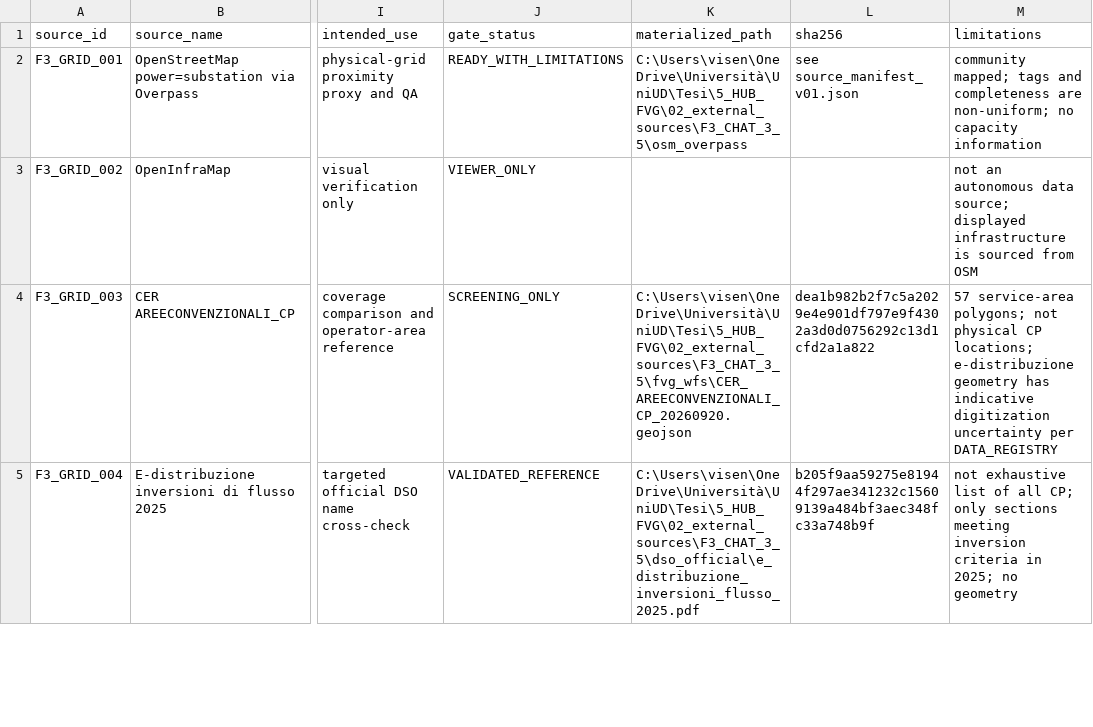
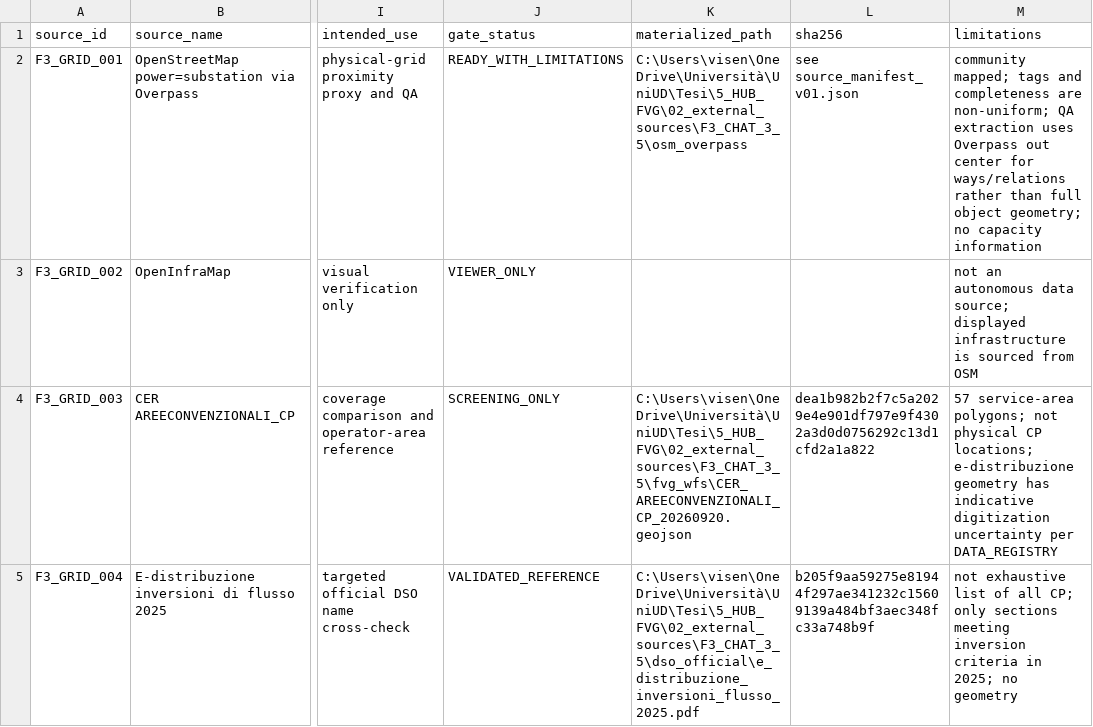
Before and after one commit to indren9/5-hub, a CSV file: docs/FASE_3_ELECTRIC_GRID_PROXY_SOURCE_MATRIX_v01.csv, drawn as a sheet; only a part is shown, gaps mark what is left out; the diff names each change by its address in the sheet, - before the commit and + after, or states it on an @@ line.

Commit message:
review(f3): accept grid proxy gate with limitations

```diff
--- a/docs/FASE_3_ELECTRIC_GRID_PROXY_SOURCE_MATRIX_v01.csv
+++ b/docs/FASE_3_ELECTRIC_GRID_PROXY_SOURCE_MATRIX_v01.csv
-M2 (limitations): …are non-uniform; no capacity…
+M2 (limitations): …are non-uniform; QA extraction uses Overpass out center for ways/relations rather than full object geometry; no capacity…
```
Also changed, not shown: 3 other files.
